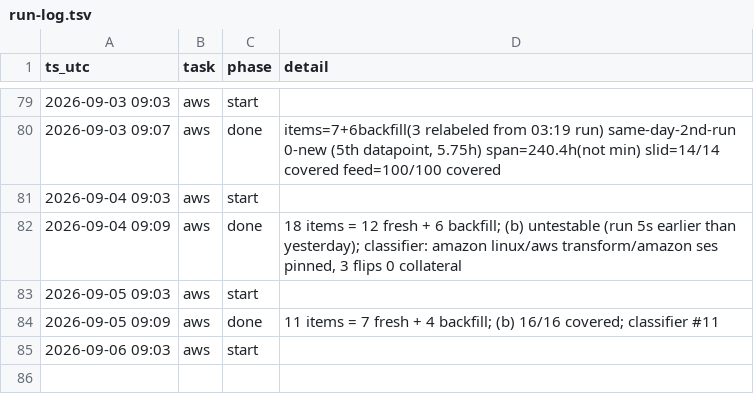
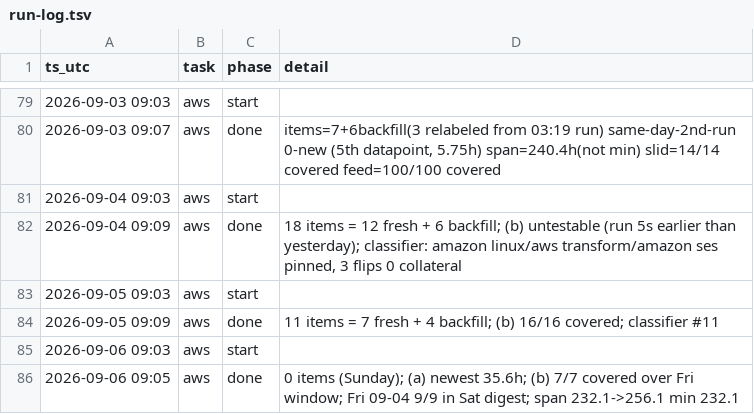
Before and after one commit to IanLiYi1996/personal-research-journal, a TSV file: ops/run-log.tsv, drawn as a sheet; only a part is shown, gaps mark what is left out; the diff names each change by its address in the sheet, - before the commit and + after, or states it on an @@ line.

```diff
--- a/ops/run-log.tsv
+++ b/ops/run-log.tsv
+row 86: 2026-09-06 09:05 | aws | done | 0 items (Sunday); (a) newest 35.6h; (b) 7/7 covered over Fri window; Fri 09-04 9/9 in Sat digest; span 232.1->256.1 min 232.1
```
